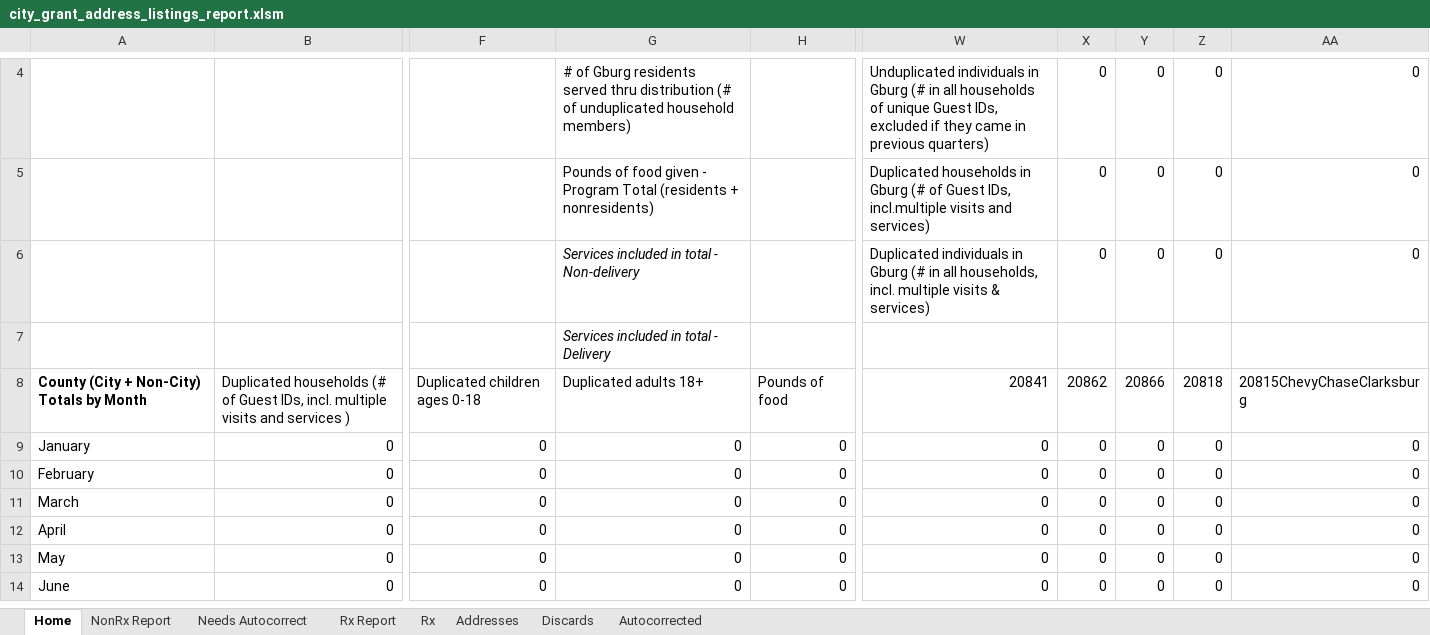
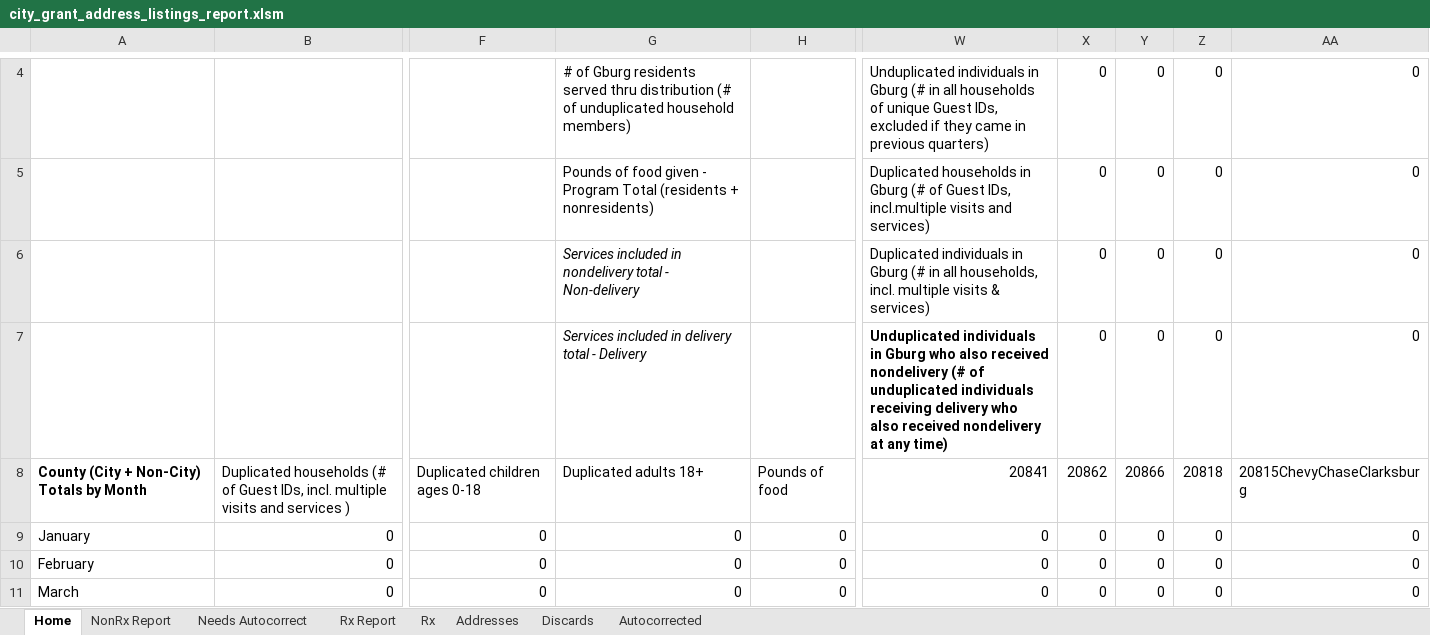
Before and after one commit to Gaithersburg-HELP/gaithersburg_city_grant_address_report, an Excel workbook: city_grant_address_listings_report.xlsm, sheet Home, drawn as a sheet; only a part is shown, gaps mark what is left out; the shorter side is filled out with more unchanged rows; values as stored, in another font and other column widths than the file's, no borders; charts and pictures not drawn; the diff names each change by its address in the sheet, - before the commit and + after, or states it on an @@ line.

Commit message:
Update interface totals to include multidelivery, update UI
* Add totals for multidelivery type totals
* Subtract those totals from delivery + nondelivery unduplicated
  residents
* Fix naming for Services included... to Services included in
  delivery/nondelivery...

```diff
--- a/city_grant_address_listings_report.xlsm (sheet Home)
+++ b/city_grant_address_listings_report.xlsm (sheet Home)
-G6: …included in total -…
+G6: …included in nondelivery total -…
-G7: Services included in total - Delivery
+G7: Services included in delivery total - Delivery
-W7: (empty)
+W7: Unduplicated individuals in Gburg who also received nondelivery (# of unduplicated individuals receiving delivery who also received nondelivery at any time)
-X7: (empty)
+X7: 0
-Y7: (empty)
+Y7: 0
-Z7: (empty)
+Z7: 0
-AA7: (empty)
+AA7: 0
```
Also changed, not shown: charts or pictures.
